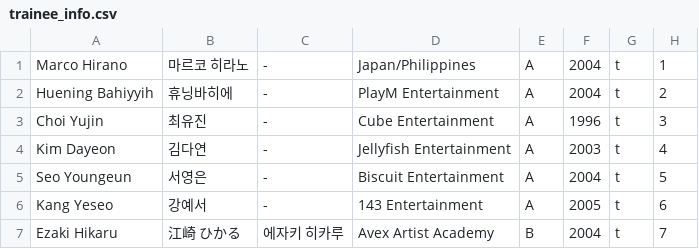
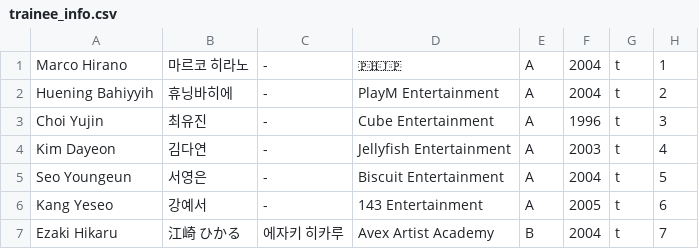
Before and after one commit to cosmix-findthestars/cosmix, a CSV file: trainee_info.csv, drawn as a sheet; only a part is shown.

Commit message:
Update trainee_info.csv
test

```diff
--- a/trainee_info.csv
+++ b/trainee_info.csv
@@ -1,2 +1,2 @@
-"Marco Hirano","마르코 히라노","-","Japan/Philippines","A","2004","t","1"
+"Marco Hirano","마르코 히라노","-","🇵🇭🇯🇵","A","2004","t","1"
 "Huening Bahiyyih","휴닝바히에","-","PlayM Entertainment","A","2004","t","2"
```
